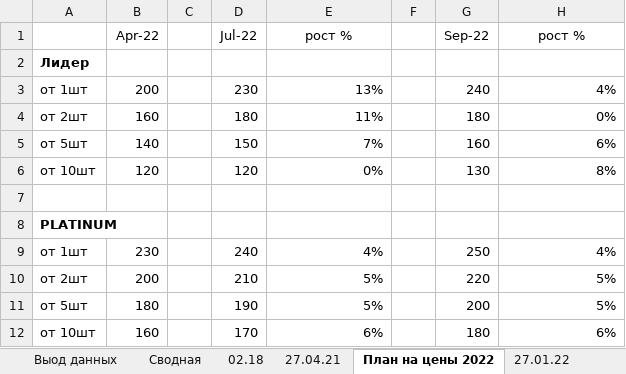
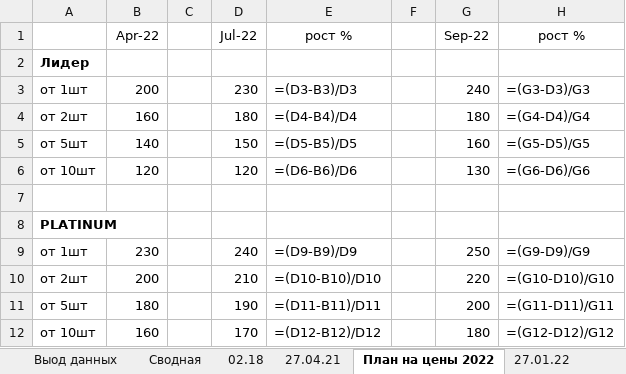
Before and after one commit to v1ab1/water, an Excel workbook: analysis.xlsx, sheet План на цены 2022, drawn as a sheet; values as stored, in another font and other column widths than the file's, no borders; formulas without a stored value are shown as written; the diff names each change by its address in the sheet, - before the commit and + after, or states it on an @@ line.

```diff
--- a/analysis.xlsx (sheet План на цены 2022)
+++ b/analysis.xlsx (sheet План на цены 2022)
-E3 (рост %): 13%
+E3 (рост %): =(D3-B3)/D3
-H3 (рост %): 4%
+H3 (рост %): =(G3-D3)/G3
-E4 (рост %): 11%
+E4 (рост %): =(D4-B4)/D4
-H4 (рост %): 0%
+H4 (рост %): =(G4-D4)/G4
-E5 (рост %): 7%
+E5 (рост %): =(D5-B5)/D5
-H5 (рост %): 6%
+H5 (рост %): =(G5-D5)/G5
-E6 (рост %): 0%
+E6 (рост %): =(D6-B6)/D6
-H6 (рост %): 8%
+H6 (рост %): =(G6-D6)/G6
-E9 (рост %): 4%
+E9 (рост %): =(D9-B9)/D9
-H9 (рост %): 4%
+H9 (рост %): =(G9-D9)/G9
-E10 (рост %): 5%
+E10 (рост %): =(D10-B10)/D10
-H10 (рост %): 5%
+H10 (рост %): =(G10-D10)/G10
-E11 (рост %): 5%
+E11 (рост %): =(D11-B11)/D11
-H11 (рост %): 5%
+H11 (рост %): =(G11-D11)/G11
-E12 (рост %): 6%
+E12 (рост %): =(D12-B12)/D12
-H12 (рост %): 6%
+H12 (рост %): =(G12-D12)/G12
```
Also changed, not shown: sheet 23.05.22, sheet 15.03.22, sheet 22.03.22, sheet 27.01.22, sheet 26.10.22, sheet 4.07.22, 7 more sheets, other sheet tabs, hidden cells, charts or pictures, 2 other files.
